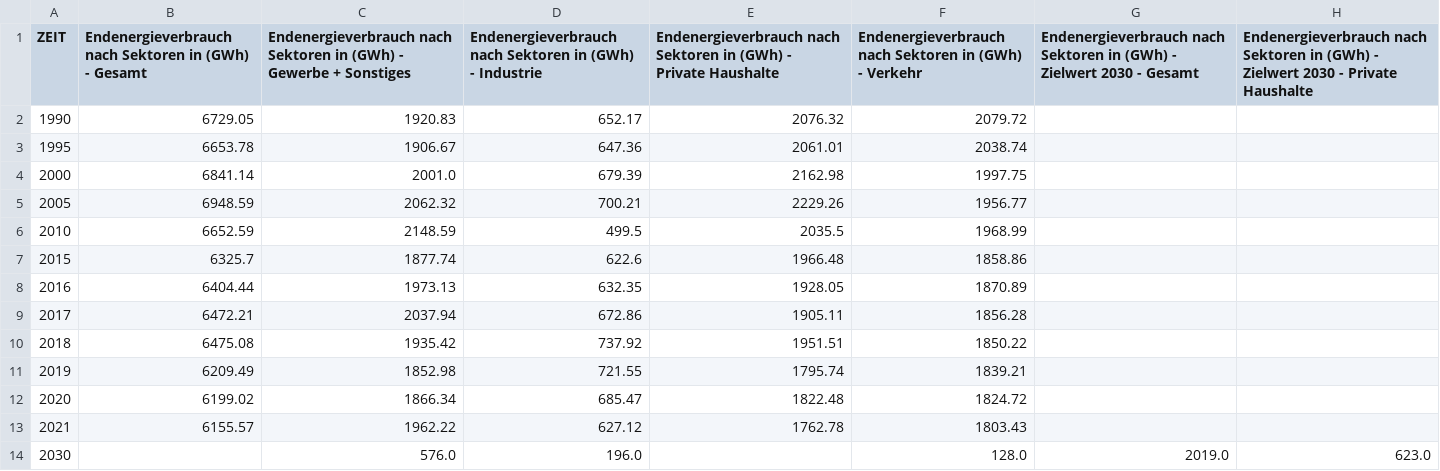
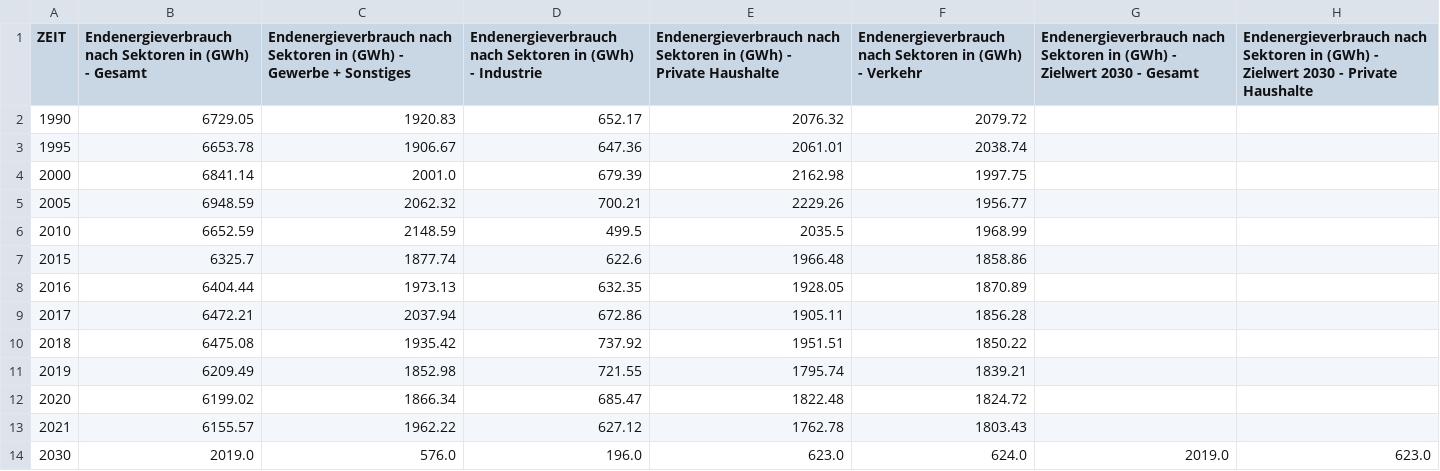
Before and after one commit to cahitgercekel-hub/Green-City-Dashboard, a CSV file: assets/data/endenergie.csv, drawn as a sheet.

Commit message:
endenergie-data: fix wrongly transmitted data

```diff
--- a/assets/data/endenergie.csv
+++ b/assets/data/endenergie.csv
@@ -13,2 +13,2 @@ ZEIT,Endenergieverbrauch nach Sektoren in (GWh) - Gesamt,Endenergieverbrauch nac
 2021,6155.57,1962.22,627.12,1762.78,1803.43,,
-2030,,576.0,196.0,,128.0,2019.0,623.0
+2030,2019.0,576.0,196.0,623.0,624.0,2019.0,623.0
```
